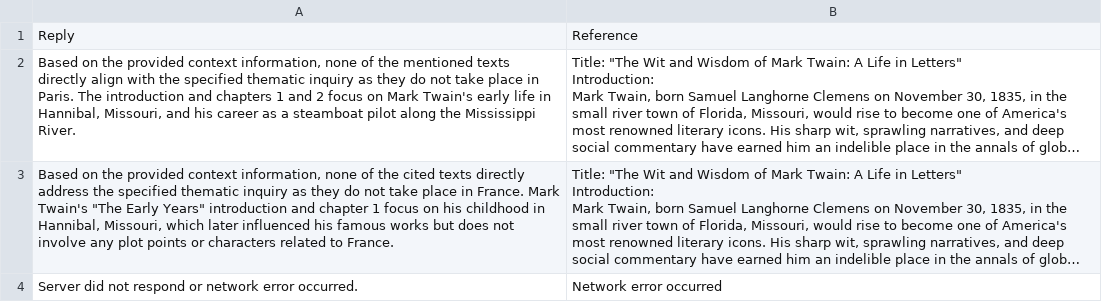
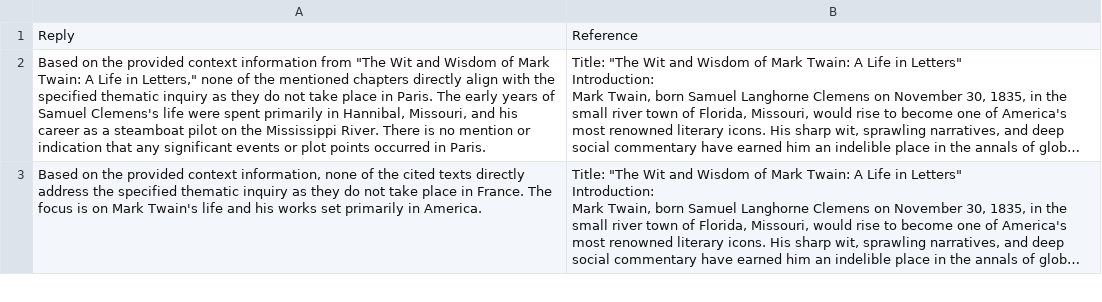
Before and after one commit to ilkergul99/client, a CSV file: results/responses_from_csv.csv, drawn as a sheet; only a part is shown; long unchanged cells end in …; removed rows and columns are numbered as before the commit, all else as after; the diff covers the shown part only; the diff names each change by its address in the sheet, - before the commit and + after, or states it on an @@ line.

Commit message:
updates

```diff
--- a/results/responses_from_csv.csv
+++ b/results/responses_from_csv.csv
-A2: …provided context information, none of the mentioned texts directly align with the specified thematic inquiry as they do not take place in Paris. The introduction and chapters 1 and 2 focus on Mark Twain's early life in Hannibal, Missouri, and his career as a steamboat pilot along the Mississippi River.
+A2: …provided context information from "The Wit and Wisdom of Mark Twain: A Life in Letters," none of the mentioned chapters directly align with the specified thematic inquiry as they do not take place in Paris. The early years of Samuel Clemens's life were spent primarily in Hannibal, Missouri, and his career as a steamboat pilot on the Mississippi River. There is no mention or indication that any significant events or plot points occurred in Paris.
-A3: …in France. Mark Twain's "The Early Years" introduction and chapter 1 focus on his childhood in Hannibal, Missouri, which later influenced his famous works but does not involve any plot points or characters related to France.
+A3: …in France. The focus is on Mark Twain's life and his works set primarily in America.
-row 4: Server did not respond or network error occurred. | Network error occurred
```
Also changed, not shown: 2 added rows and 1 removed row elsewhere in this file.
